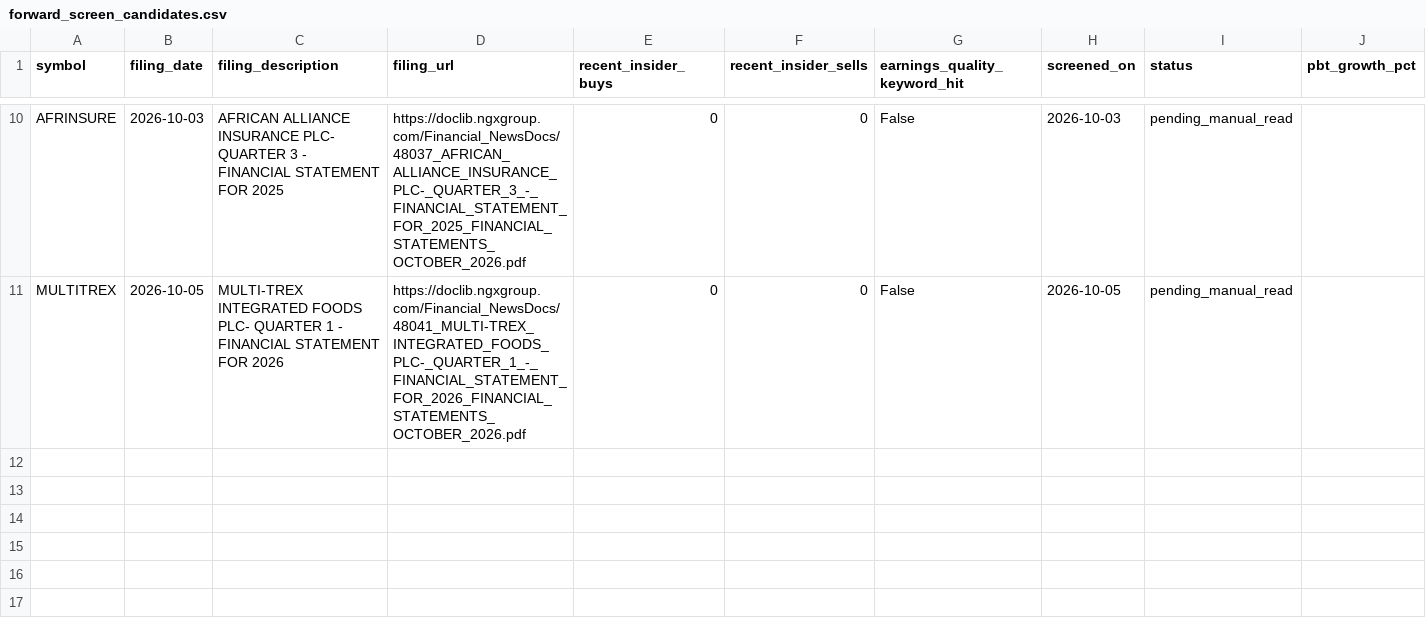
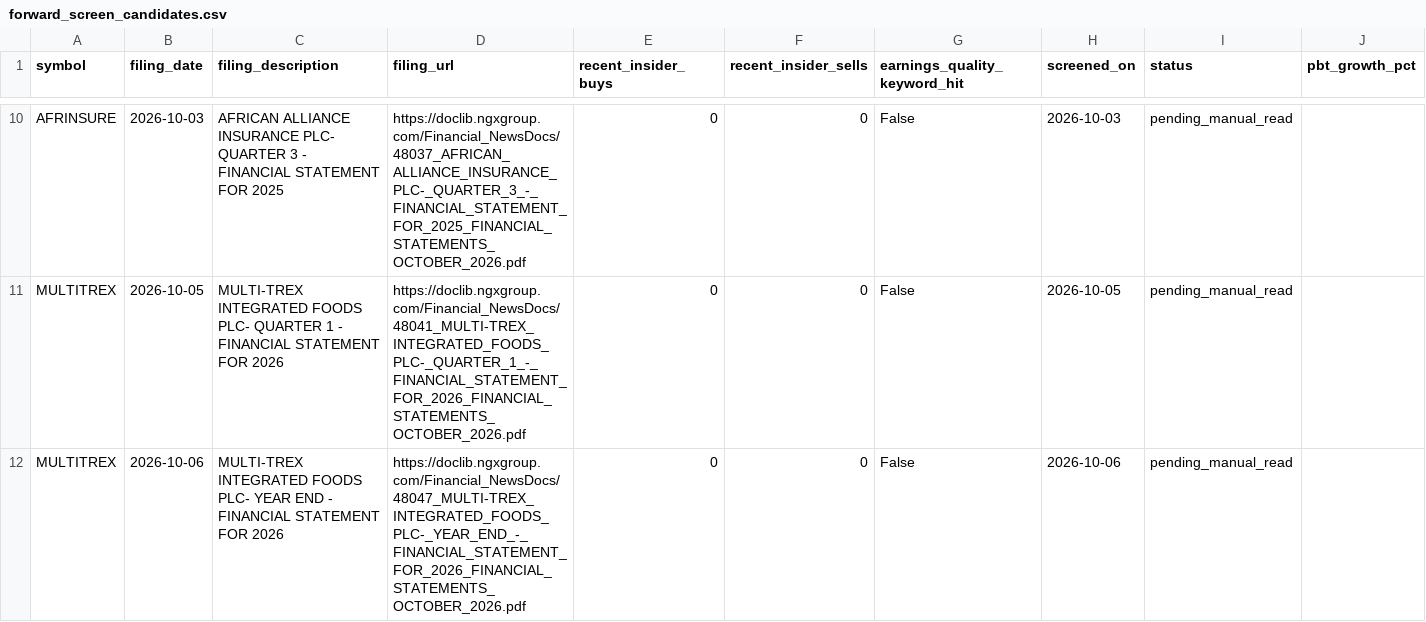
Before and after one commit to EbiNGX/ngx-data, a CSV file: forward_screen_candidates.csv, drawn as a sheet; only a part is shown, gaps mark what is left out; rows hold the shown columns only; the diff names each change by its address in the sheet, - before the commit and + after, or states it on an @@ line.

```diff
--- a/forward_screen_candidates.csv
+++ b/forward_screen_candidates.csv
+row 12: MULTITREX | 2026-10-06 | MULTI-TREX INTEGRATED FOODS PLC- YEAR END - FINANCIAL STATEMENT FOR 2026 | https://doclib.ngxgroup.com/Financial_NewsDocs/48047_MULTI-TREX_INTEGRATED_FOODS_PLC-_YEAR_END_-_FINANCIAL_STATEMENT_FOR_2026_FINANCIAL_STATEMENTS_OCTOBER_2026.pdf | 0 | 0 | False | 2026-10-06 | pending_manual_read
```
Also changed, not shown: portfolio_calls_log.csv, 53 other files.
